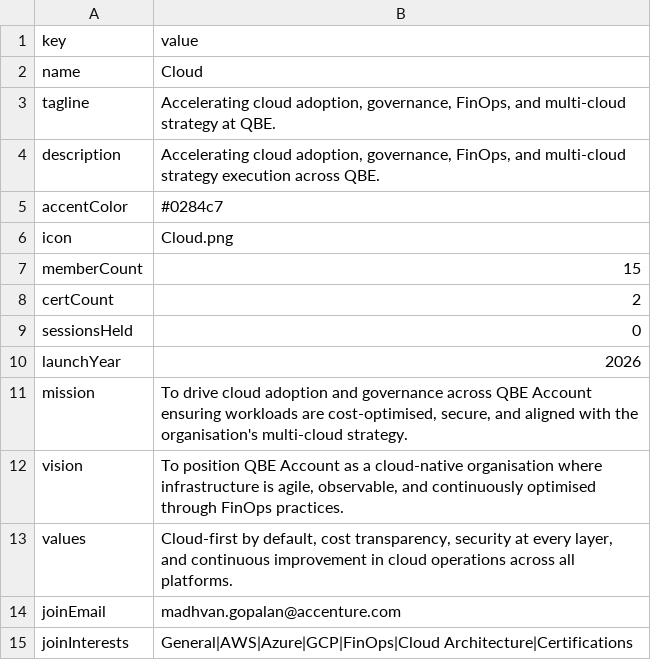
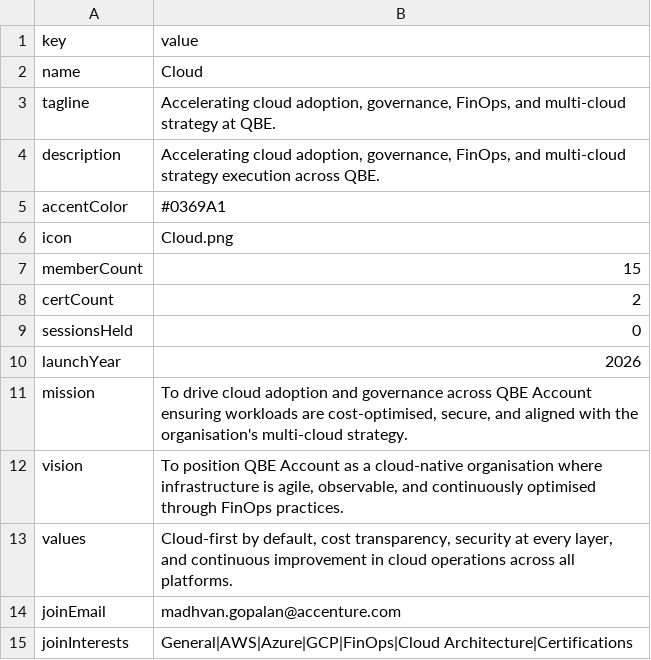
Before and after one commit to pramodh-nagaraja/community-of-practice-microsite, a CSV file: content/cloud/page.csv, drawn as a sheet.

```diff
--- a/content/cloud/page.csv
+++ b/content/cloud/page.csv
@@ -4,3 +4,3 @@ tagline,"Accelerating cloud adoption, governance, FinOps, and multi-cloud strate
 description,"Accelerating cloud adoption, governance, FinOps, and multi-cloud strategy execution across QBE."
-accentColor,#0284c7
+accentColor,#0369A1
 icon,Cloud.png
```
Also changed, not shown: content/data-ai/page.csv, content/database/page.csv, 26 other files.
